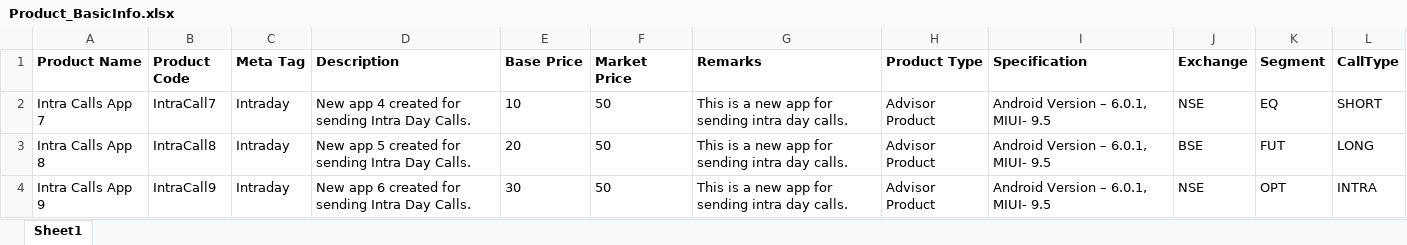
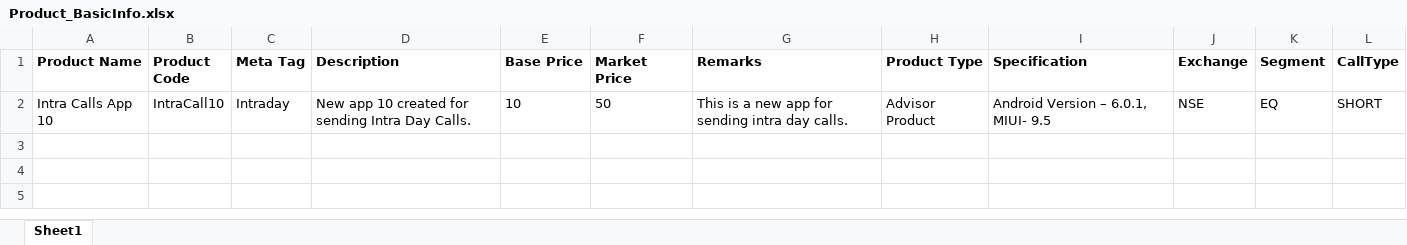
Before and after one commit to mfaisalkhatri/Manual_Testing, an Excel workbook: Templates/Product_BasicInfo.xlsx, sheet Sheet1, drawn as a sheet; values as stored, in another font and other column widths than the file's, no borders; the diff names each change by its address in the sheet, - before the commit and + after, or states it on an @@ line.

Commit message:
updated

```diff
--- a/Templates/Product_BasicInfo.xlsx (sheet Sheet1)
+++ b/Templates/Product_BasicInfo.xlsx (sheet Sheet1)
-A2 (Product Name): Intra Calls App 7
+A2 (Product Name): Intra Calls App 10
-B2 (Product Code): IntraCall7
+B2 (Product Code): IntraCall10
-D2 (Description): New app 4 created for…
+D2 (Description): New app 10 created for…
-row 3: Intra Calls App 8 | IntraCall8 | Intraday | New app 5 created for sending Intra Day Calls. | 20 | 50 | This is a new app for sending intra day calls. | Advisor Product | Android Version – 6.0.1, MIUI- 9.5 | BSE | FUT | LONG
-row 4: Intra Calls App 9 | IntraCall9 | Intraday | New app 6 created for sending Intra Day Calls. | 30 | 50 | This is a new app for sending intra day calls. | Advisor Product | Android Version – 6.0.1, MIUI- 9.5 | NSE | OPT | INTRA
```
